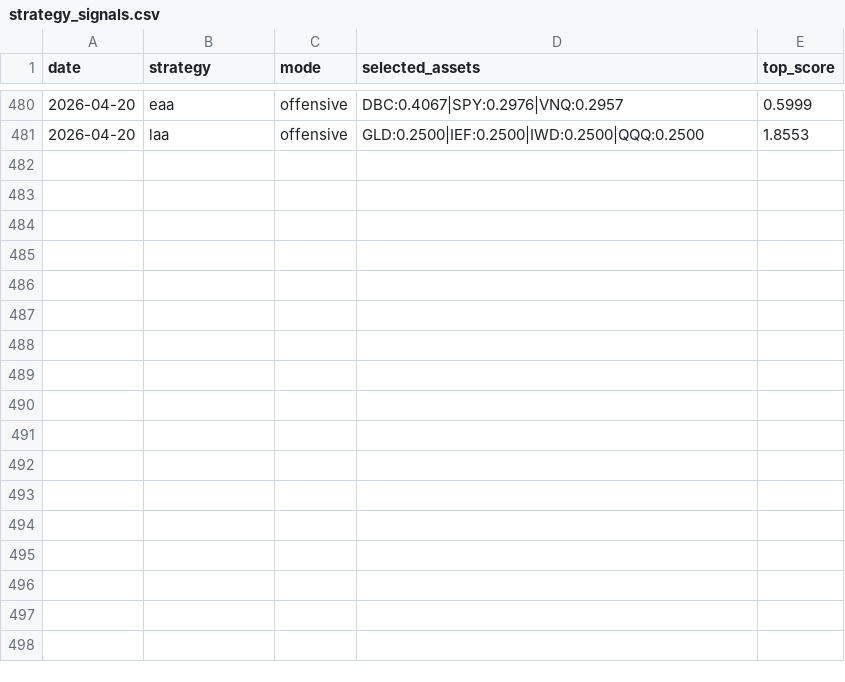
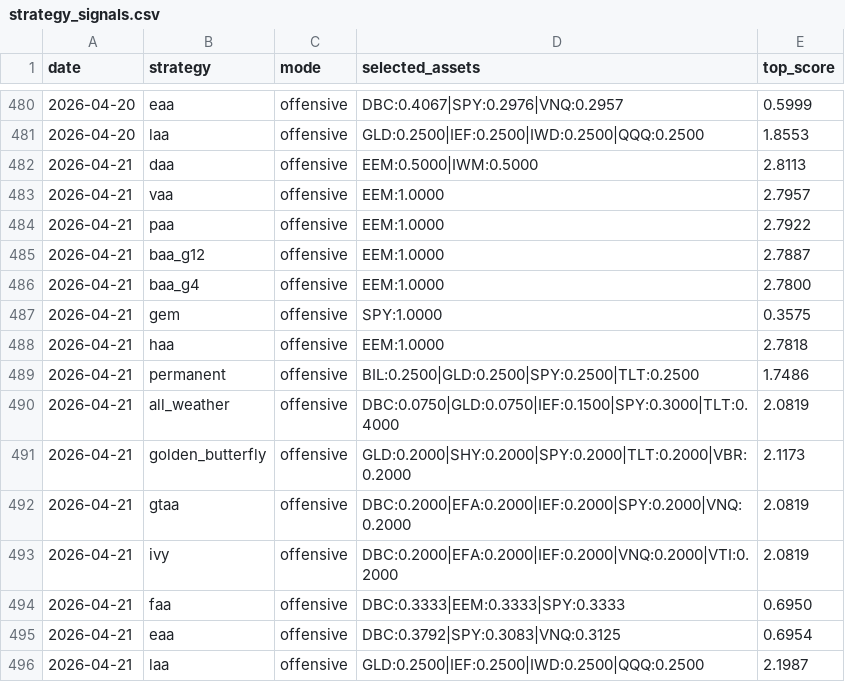
Before and after one commit to phj1120/classicQuant, a CSV file: data/strategy_signals.csv, drawn as a sheet; only a part is shown, gaps mark what is left out; the diff names each change by its address in the sheet, - before the commit and + after, or states it on an @@ line.

```diff
--- a/data/strategy_signals.csv
+++ b/data/strategy_signals.csv
+row 482: 2026-04-21 | daa | offensive | EEM:0.5000|IWM:0.5000 | 2.8113
+row 483: 2026-04-21 | vaa | offensive | EEM:1.0000 | 2.7957
+row 484: 2026-04-21 | paa | offensive | EEM:1.0000 | 2.7922
+row 485: 2026-04-21 | baa_g12 | offensive | EEM:1.0000 | 2.7887
+row 486: 2026-04-21 | baa_g4 | offensive | EEM:1.0000 | 2.7800
+row 487: 2026-04-21 | gem | offensive | SPY:1.0000 | 0.3575
+row 488: 2026-04-21 | haa | offensive | EEM:1.0000 | 2.7818
+row 489: 2026-04-21 | permanent | offensive | BIL:0.2500|GLD:0.2500|SPY:0.2500|TLT:0.2500 | 1.7486
+row 490: 2026-04-21 | all_weather | offensive | DBC:0.0750|GLD:0.0750|IEF:0.1500|SPY:0.3000|TLT:0.4000 | 2.0819
+row 491: 2026-04-21 | golden_butterfly | offensive | GLD:0.2000|SHY:0.2000|SPY:0.2000|TLT:0.2000|VBR:0.2000 | 2.1173
+row 492: 2026-04-21 | gtaa | offensive | DBC:0.2000|EFA:0.2000|IEF:0.2000|SPY:0.2000|VNQ:0.2000 | 2.0819
+row 493: 2026-04-21 | ivy | offensive | DBC:0.2000|EFA:0.2000|IEF:0.2000|VNQ:0.2000|VTI:0.2000 | 2.0819
+row 494: 2026-04-21 | faa | offensive | DBC:0.3333|EEM:0.3333|SPY:0.3333 | 0.6950
+row 495: 2026-04-21 | eaa | offensive | DBC:0.3792|SPY:0.3083|VNQ:0.3125 | 0.6954
+row 496: 2026-04-21 | laa | offensive | GLD:0.2500|IEF:0.2500|IWD:0.2500|QQQ:0.2500 | 2.1987
```
Also changed, not shown: data/holdings.csv, data/ohlc_history.csv, 6 other files.
